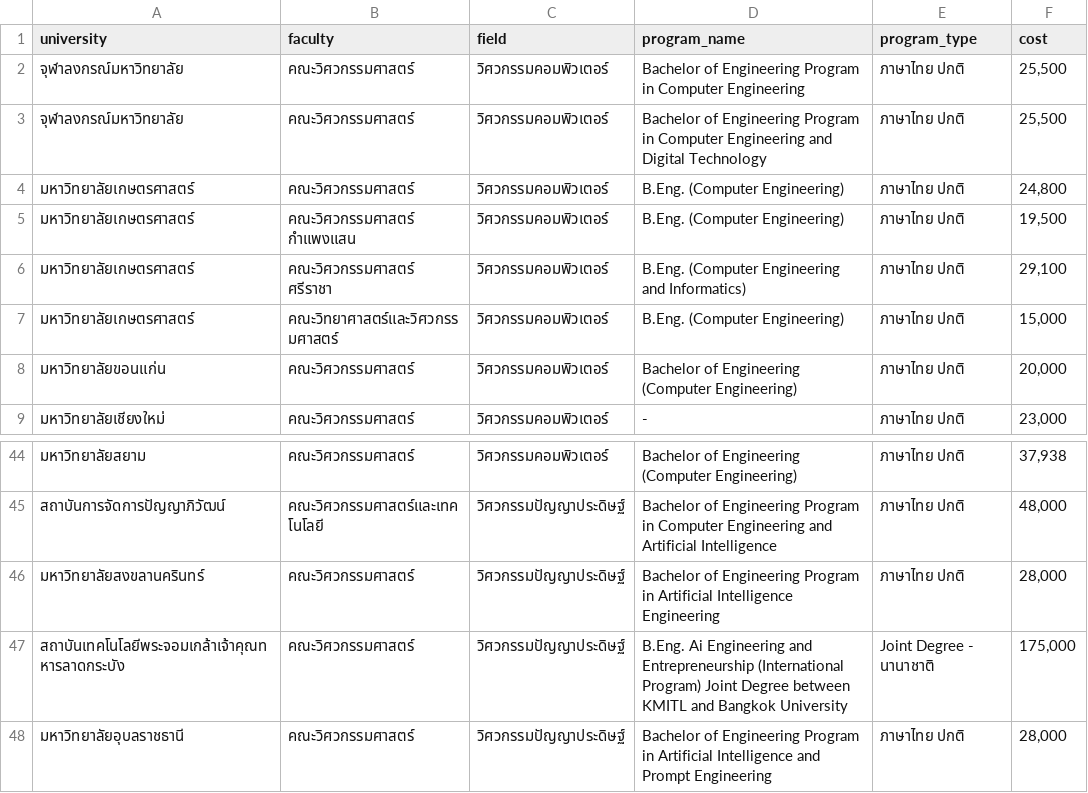
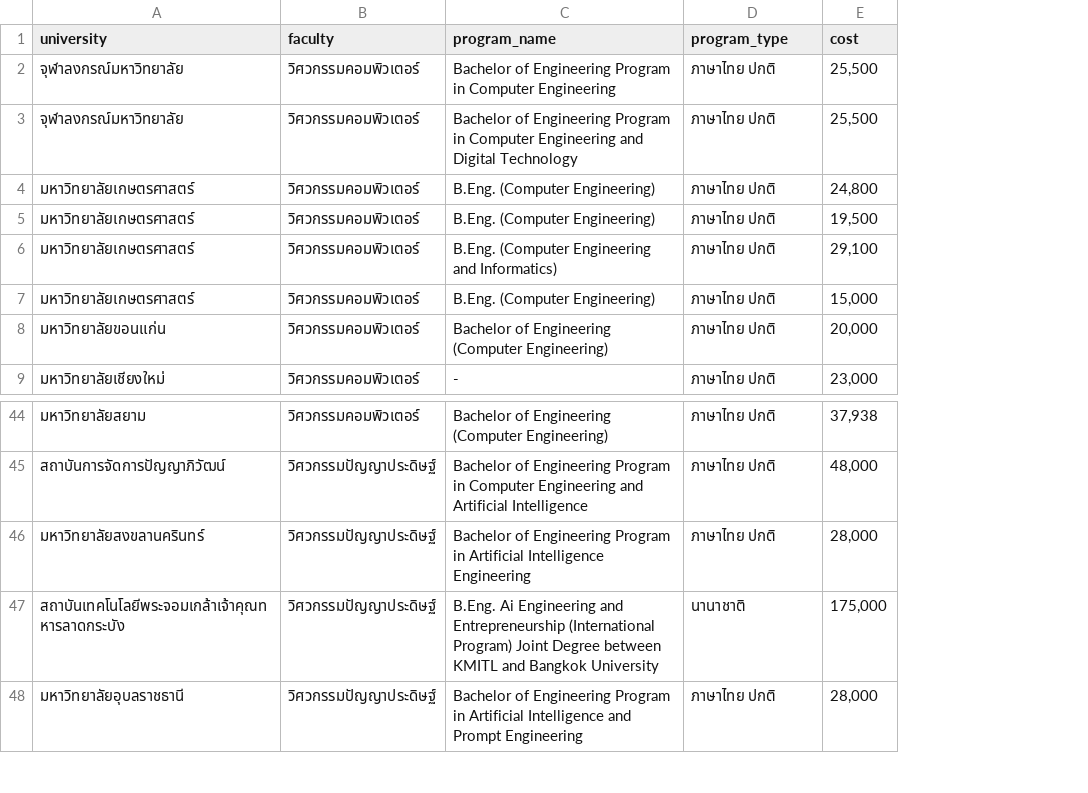
Before and after one commit to Rawinann/MyTCAS-Dashboard, a CSV file: programs_info.csv, drawn as a sheet; only a part is shown, gaps mark what is left out; removed rows and columns are numbered as before the commit, all else as after; the diff names each change by its address in the sheet, - before the commit and + after, or states it on an @@ line.

```diff
--- a/programs_info.csv
+++ b/programs_info.csv
-column B (faculty), rows 2-9: คณะวิศวกรรมศาสตร์ | คณะวิศวกรรมศาสตร์ | คณะวิศวกรรมศาสตร์ | คณะวิศวกรรมศาสตร์ กำแพงแสน | คณะวิศวกรรมศาสตร์ ศรีราชา | คณะวิทยาศาสตร์และวิศวกรรมศาสตร์ | คณะวิศวกรรมศาสตร์ | คณะวิศวกรรมศาสตร์; rows 44-48: คณะวิศวกรรมศาสตร์ | คณะวิศวกรรมศาสตร์และเทคโนโลยี | คณะวิศวกรรมศาสตร์ | คณะวิศวกรรมศาสตร์ | คณะวิศวกรรมศาสตร์
-B1: field
+B1: faculty
-D47 (program_type): Joint Degree - นานาชาติ
+D47 (program_type): นานาชาติ
```
Also changed, not shown: 1 other file.
